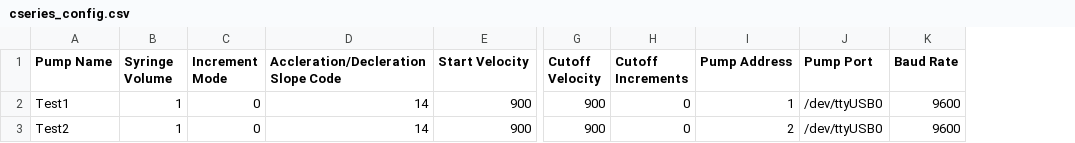
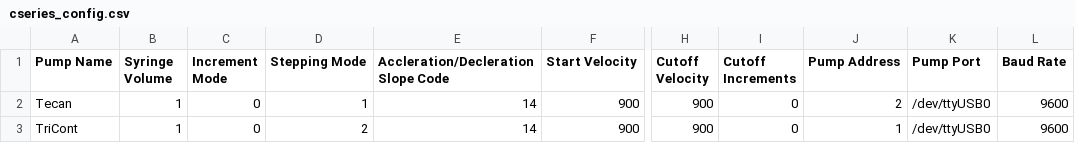
Before and after one commit to jqwork2022/Tricont-CSeries-Driver, a CSV file: cseries_config.csv, drawn as a sheet; only a part is shown, gaps mark what is left out; addresses are those after the commit; the diff names each change by its address in the sheet, - before the commit and + after, or states it on an @@ line.

```diff
--- a/cseries_config.csv
+++ b/cseries_config.csv
+column D (Stepping Mode), rows 2-3: 1 | 2
-A2 (Pump Name): Test1
+A2 (Pump Name): Tecan
-J2 (Pump Address): 1
+J2 (Pump Address): 2
-A3 (Pump Name): Test2
+A3 (Pump Name): TriCont
-J3 (Pump Address): 2
+J3 (Pump Address): 1
```
Also changed, not shown: 4 other files.
